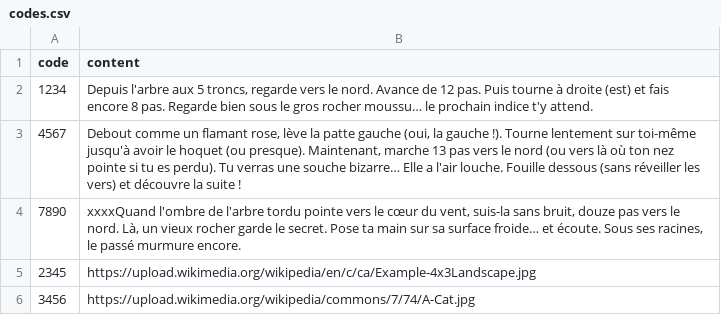
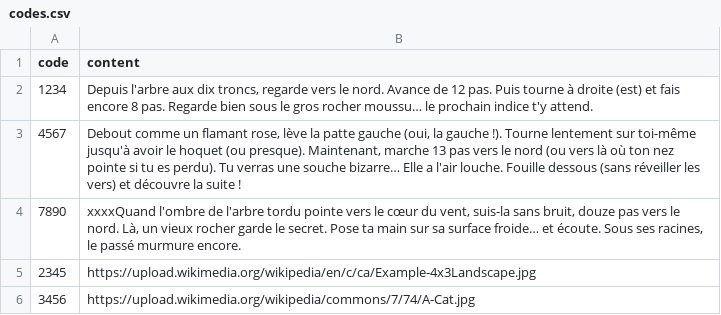
Before and after one commit to FYCodeLab/tresor2025, a CSV file: public/codes.csv, drawn as a sheet.

Commit message:
Update codes.csv

```diff
--- a/public/codes.csv
+++ b/public/codes.csv
@@ -1,3 +1,3 @@
 code,content
-1234,"Depuis l'arbre aux 5 troncs, regarde vers le nord. Avance de 12 pas. Puis tourne à droite (est) et fais encore 8 pas. Regarde bien sous le gros rocher moussu… le prochain indice t'y attend."
+1234,"Depuis l'arbre aux dix troncs, regarde vers le nord. Avance de 12 pas. Puis tourne à droite (est) et fais encore 8 pas. Regarde bien sous le gros rocher moussu… le prochain indice t'y attend."
 4567,"Debout comme un flamant rose, lève la patte gauche (oui, la gauche !). Tourne lentement sur toi-même jusqu'à avoir le hoquet (ou presque). Maintenant, marche 13 pas vers le nord (ou vers là où ton nez pointe si tu es perdu). Tu verras une souche bizarre… Elle a l'air louche. Fouille dessous (sans réveiller les vers) et découvre la suite !"
```
